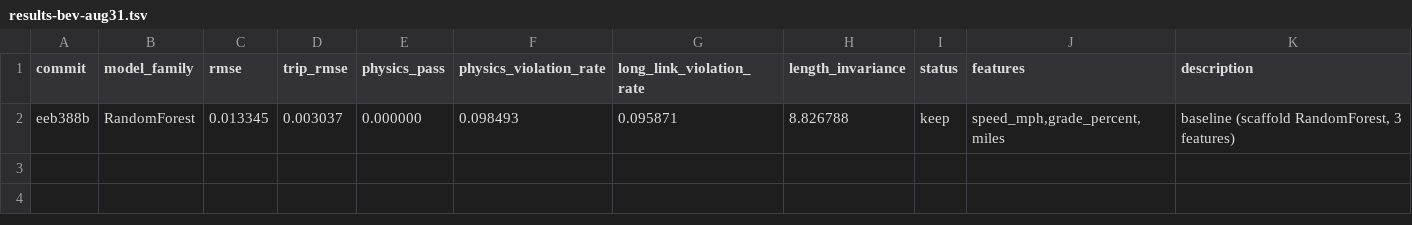
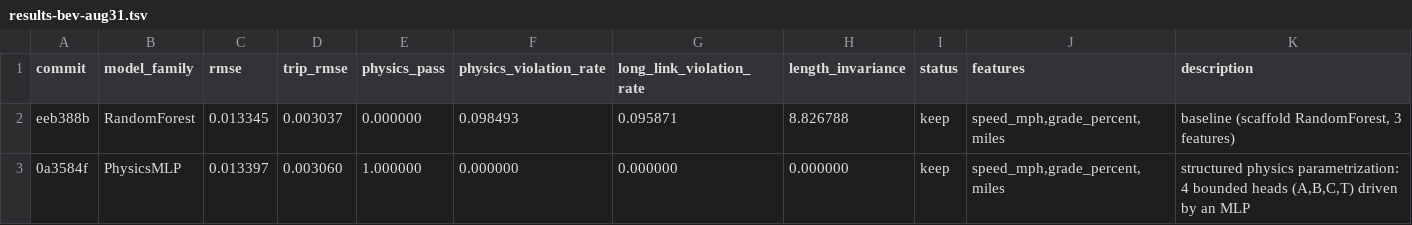
Before and after one commit to NatLabRockies/teta-autoresearch-powertrain, a TSV file: results/results-bev-aug31.tsv, drawn as a sheet.

Commit message:
log exp1: physics_pass 1.0, all violation rates 0.0, rmse 0.013397

```diff
--- a/results/results-bev-aug31.tsv
+++ b/results/results-bev-aug31.tsv
@@ -2 +2,2 @@ commit	model_family	rmse	trip_rmse	physics_pass	physics_violation_rate	long_link
 eeb388b	RandomForest	0.013345	0.003037	0.000000	0.098493	0.095871	8.826788	keep	speed_mph,grade_percent,miles	baseline (scaffold RandomForest, 3 features)
+0a3584f	PhysicsMLP	0.013397	0.003060	1.000000	0.000000	0.000000	0.000000	keep	speed_mph,grade_percent,miles	structured physics parametrization: 4 bounded heads (A,B,C,T) driven by an MLP
```
Also changed, not shown: 2 other files.
